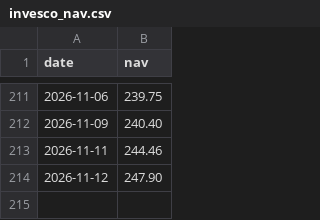
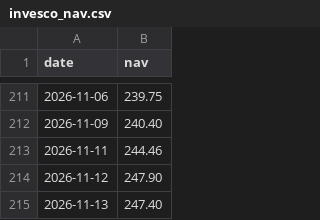
Before and after one commit to Debrup4395/swp-dashboard, a CSV file: invesco_nav.csv, drawn as a sheet; only a part is shown, gaps mark what is left out.

Commit message:
Update invesco_nav.csv

```diff
--- a/invesco_nav.csv
+++ b/invesco_nav.csv
@@ -214 +214,2 @@ date,nav
 2026-11-12,247.90
+2026-11-13,247.40
```
